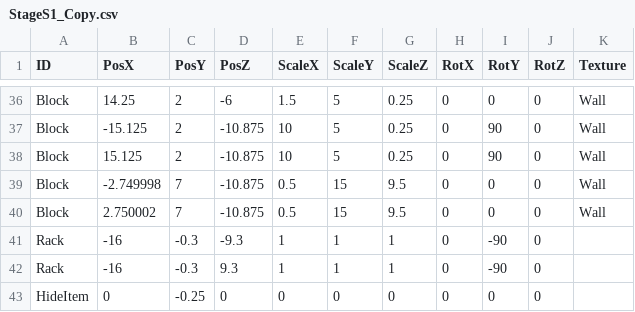
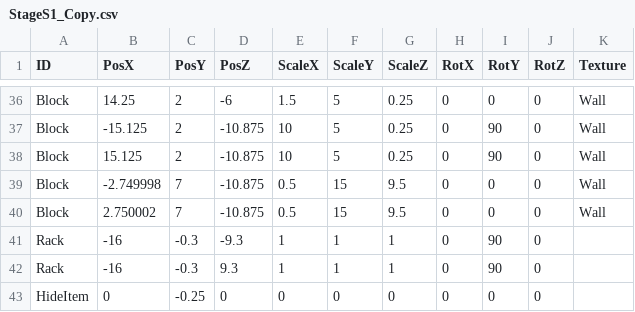
Before and after one commit to Maru40/HideRecovery, a CSV file: HideRecovery/media/MapDatas/StageS1_Copy.csv, drawn as a sheet; only a part is shown, gaps mark what is left out.

Commit message:
Stageのマップを変更

```diff
--- a/HideRecovery/media/MapDatas/StageS1_Copy.csv
+++ b/HideRecovery/media/MapDatas/StageS1_Copy.csv
@@ -40,4 +40,4 @@ Block,-2.749998,7,-10.875,0.5,15,9.5,0,0,0,Wall
 Block,2.750002,7,-10.875,0.5,15,9.5,0,0,0,Wall
-Rack,-16,-0.3,-9.3,1,1,1,0,-90,0,
-Rack,-16,-0.3,9.3,1,1,1,0,-90,0,
+Rack,-16,-0.3,-9.3,1,1,1,0,90,0,
+Rack,-16,-0.3,9.3,1,1,1,0,90,0,
 HideItem,0,-0.25,0,0,0,0,0,0,0,
```
